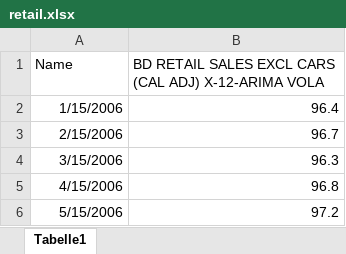
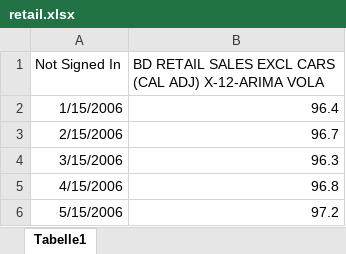
Before and after one commit to johannes97s/ifwtrends, an Excel workbook: vignettes/retail.xlsx, sheet Tabelle1, drawn as a sheet; only a part is shown; values as stored, in another font and other column widths than the file's, no borders; the diff names each change by its address in the sheet, - before the commit and + after, or states it on an @@ line.

```diff
--- a/vignettes/retail.xlsx (sheet Tabelle1)
+++ b/vignettes/retail.xlsx (sheet Tabelle1)
-A1: Name
+A1: Not Signed In
```
Also changed, not shown: 1 other file.
